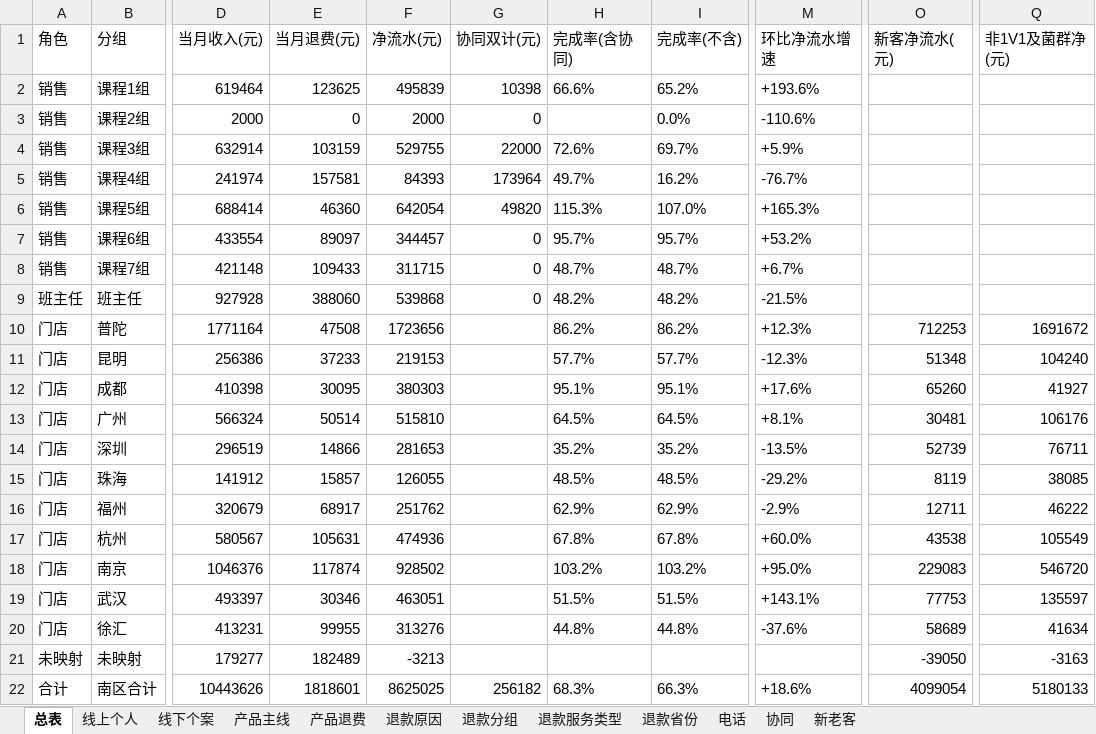
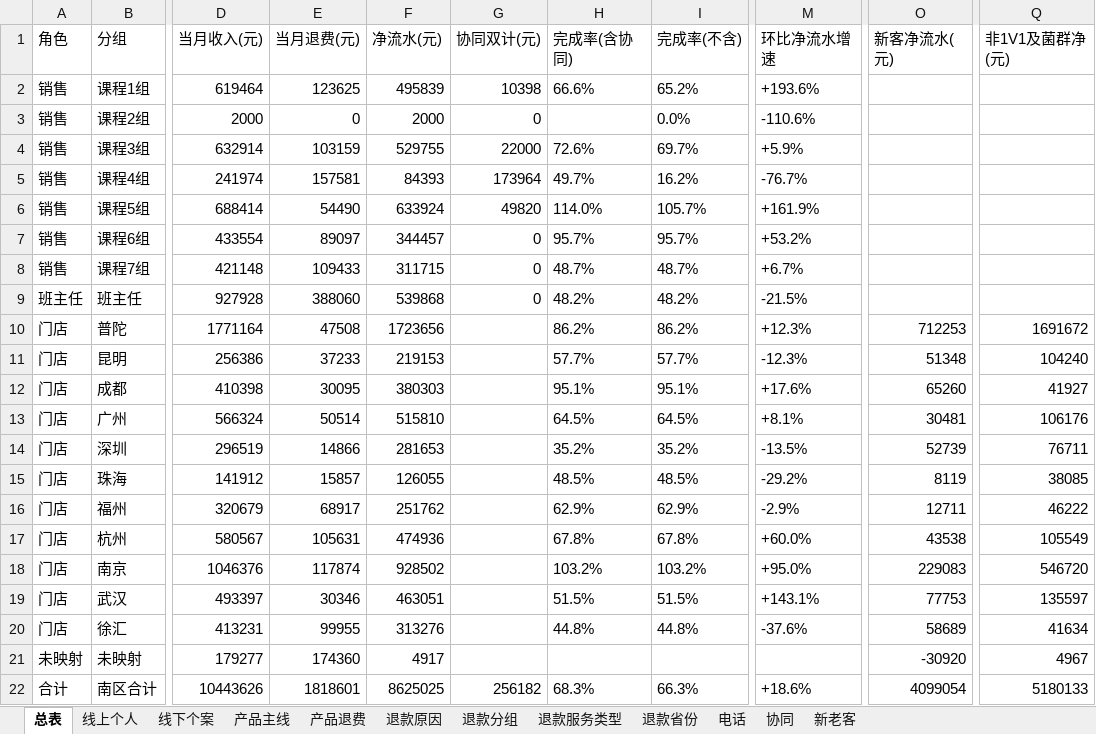
Before and after one commit to fannyqian/my-dashbord-for-guanxin, an Excel workbook: 导出_总表.xlsx, sheet 总表, drawn as a sheet; only a part is shown, gaps mark what is left out; values as stored, in another font and other column widths than the file's, no borders; the diff names each change by its address in the sheet, - before the commit and + after, or states it on an @@ line.

```diff
--- a/导出_总表.xlsx (sheet 总表)
+++ b/导出_总表.xlsx (sheet 总表)
-E6 (当月退费(元)): 46360
+E6 (当月退费(元)): 54490
-F6 (净流水(元)): 642054
+F6 (净流水(元)): 633924
-H6 (完成率(含协同)): 115.3%
+H6 (完成率(含协同)): 114.0%
-I6 (完成率(不含)): 107.0%
+I6 (完成率(不含)): 105.7%
-M6 (环比净流水增速): +165.3%
+M6 (环比净流水增速): +161.9%
-E21 (当月退费(元)): 182489
+E21 (当月退费(元)): 174360
-F21 (净流水(元)): -3213
+F21 (净流水(元)): 4917
-O21 (新客净流水(元)): -39050
+O21 (新客净流水(元)): -30920
-Q21 (非1V1及菌群净(元)): -3163
+Q21 (非1V1及菌群净(元)): 4967
```
Also changed, not shown: sheet 退款分组, sheet 新老客, 产品分析_导出.xlsx, 导出_按分组.xlsx, 5 other files.
